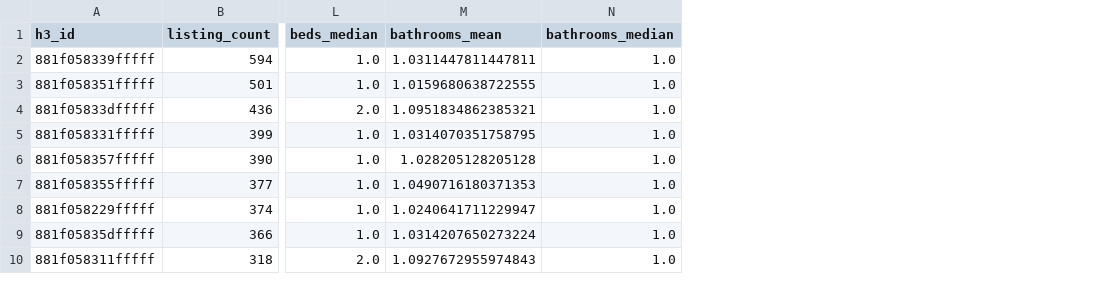
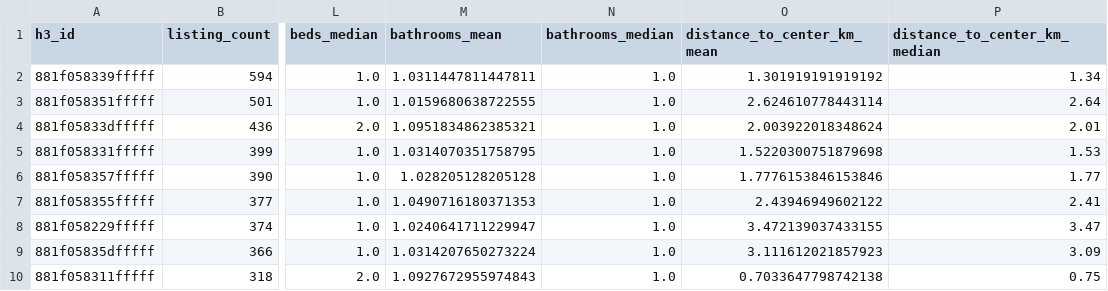
Before and after one commit to RichardKentos/copenhagen-airbnb-gds, a CSV file: preprocessed data/hex_listing_aggregates_epsg25832.csv, drawn as a sheet; only a part is shown, gaps mark what is left out; the diff names each change by its address in the sheet, - before the commit and + after, or states it on an @@ line.

Commit message:
Export distance to city center, update the plots and the map.

```diff
--- a/preprocessed data/hex_listing_aggregates_epsg25832.csv
+++ b/preprocessed data/hex_listing_aggregates_epsg25832.csv
+column O (distance_to_center_km_mean), rows 2-10: 1.301919191919192 | 2.624610778443114 | 2.003922018348624 | 1.5220300751879698 | 1.7776153846153846 | 2.43946949602122 | 3.472139037433155 | 3.111612021857923 | 0.7033647798742138
+column P (distance_to_center_km_median), rows 2-10: 1.34 | 2.64 | 2.01 | 1.53 | 1.77 | 2.41 | 3.47 | 3.09 | 0.75
```
Also changed, not shown: 6 other files.
